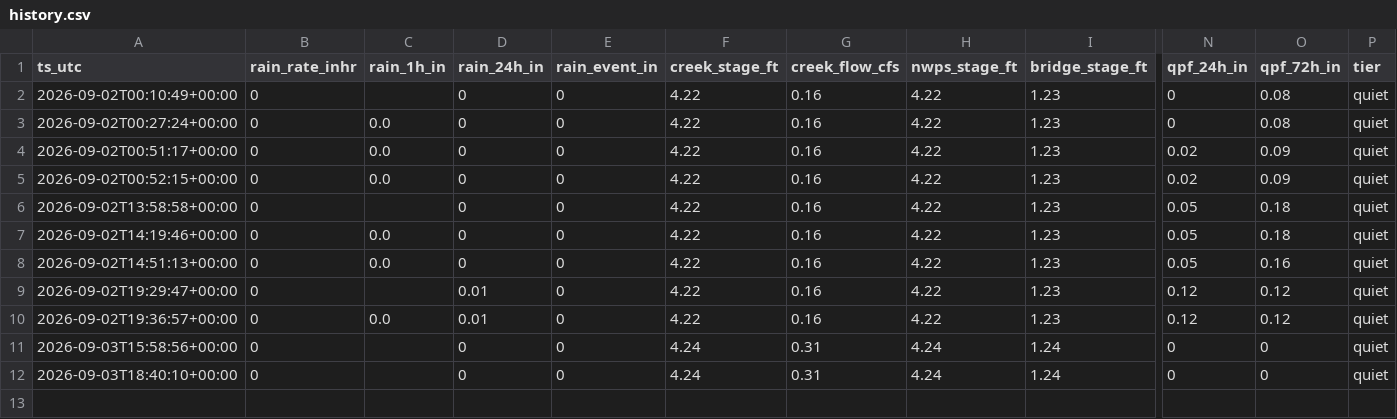
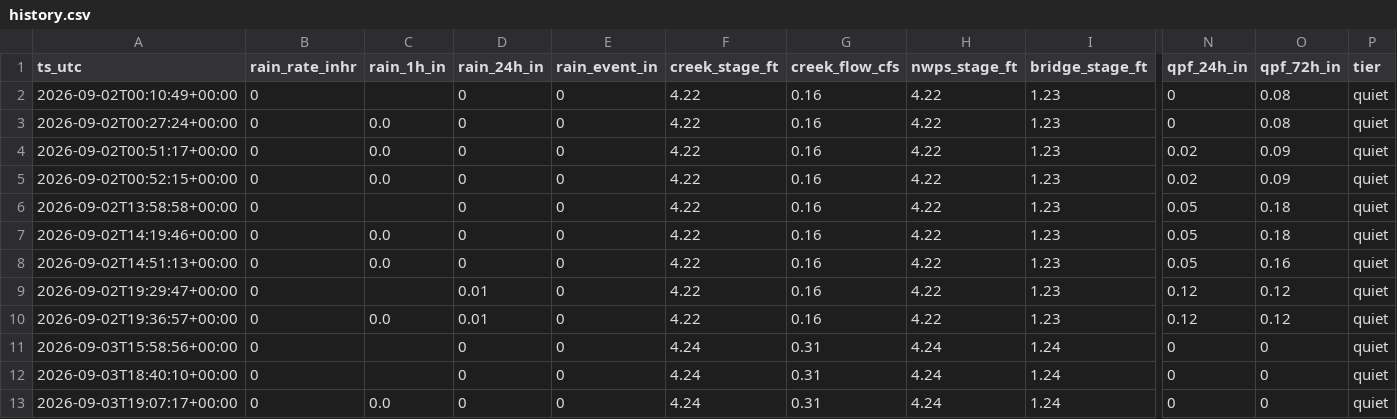
Before and after one commit to dmathivanan/weatherboard, a CSV file: docs/data/history.csv, drawn as a sheet; only a part is shown, gaps mark what is left out; rows hold the shown columns only; the diff names each change by its address in the sheet, - before the commit and + after, or states it on an @@ line.

Commit message:
data 2026-09-03T19:07

```diff
--- a/docs/data/history.csv
+++ b/docs/data/history.csv
+row 13: 2026-09-03T19:07:17+00:00 | 0 | 0.0 | 0 | 0 | 4.24 | 0.31 | 4.24 | 1.24 | 0 | 0 | quiet
```
Also changed, not shown: 2 other files.
